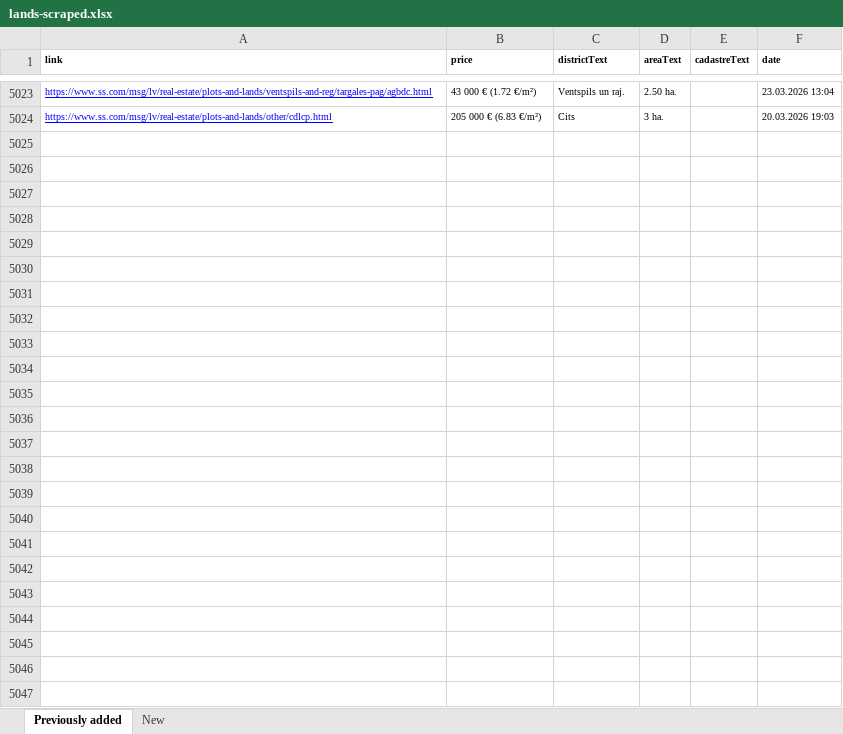
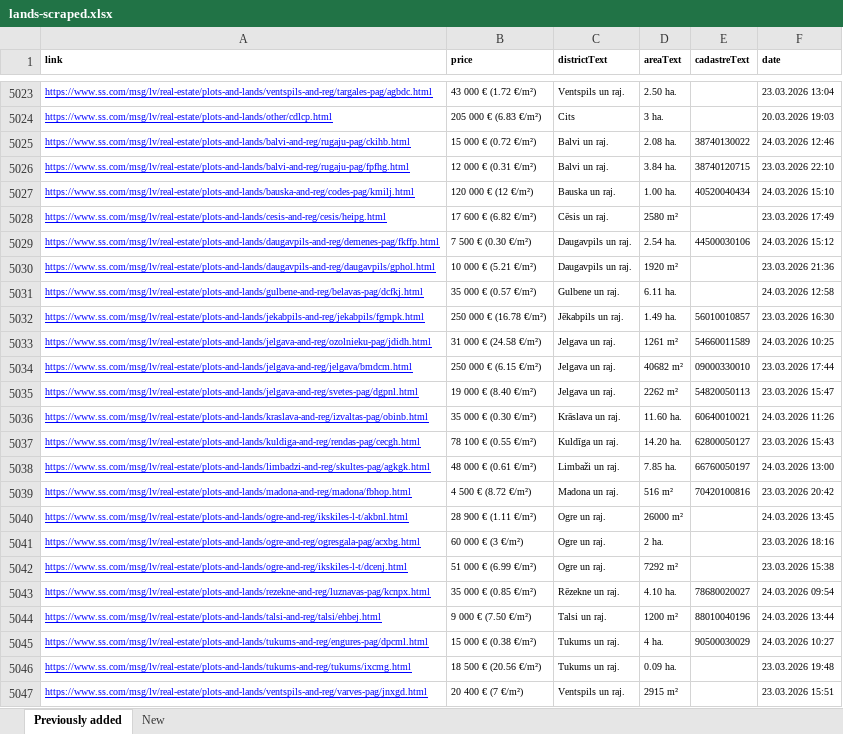
Before and after one commit to Martins-K/forest_land_scraper, an Excel workbook: lands-scraped.xlsx, sheet Previously added, drawn as a sheet; only a part is shown, gaps mark what is left out; values as stored, in another font and other column widths than the file's, no borders; the diff names each change by its address in the sheet, - before the commit and + after, or states it on an @@ line.

```diff
--- a/lands-scraped.xlsx (sheet Previously added)
+++ b/lands-scraped.xlsx (sheet Previously added)
+row 5025: https://www.ss.com/msg/lv/real-estate/plots-and-lands/balvi-and-reg/rugaju-pag/ckihb.html | 15 000 € (0.72 €/m²) | Balvi un raj. | 2.08 ha. | 38740130022 | 24.03.2026 12:46
+row 5026: https://www.ss.com/msg/lv/real-estate/plots-and-lands/balvi-and-reg/rugaju-pag/fpfhg.html | 12 000 € (0.31 €/m²) | Balvi un raj. | 3.84 ha. | 38740120715 | 23.03.2026 22:10
+row 5027: https://www.ss.com/msg/lv/real-estate/plots-and-lands/bauska-and-reg/codes-pag/kmilj.html | 120 000 € (12 €/m²) | Bauska un raj. | 1.00 ha. | 40520040434 | 24.03.2026 15:10
+row 5028: https://www.ss.com/msg/lv/real-estate/plots-and-lands/cesis-and-reg/cesis/heipg.html | 17 600 € (6.82 €/m²) | Cēsis un raj. | 2580 m² |  | 23.03.2026 17:49
+row 5029: https://www.ss.com/msg/lv/real-estate/plots-and-lands/daugavpils-and-reg/demenes-pag/fkffp.html | 7 500 € (0.30 €/m²) | Daugavpils un raj. | 2.54 ha. | 44500030106 | 24.03.2026 15:12
+row 5030: https://www.ss.com/msg/lv/real-estate/plots-and-lands/daugavpils-and-reg/daugavpils/gphol.html | 10 000 € (5.21 €/m²) | Daugavpils un raj. | 1920 m² |  | 23.03.2026 21:36
+row 5031: https://www.ss.com/msg/lv/real-estate/plots-and-lands/gulbene-and-reg/belavas-pag/dcfkj.html | 35 000 € (0.57 €/m²) | Gulbene un raj. | 6.11 ha. |  | 24.03.2026 12:58
+row 5032: https://www.ss.com/msg/lv/real-estate/plots-and-lands/jekabpils-and-reg/jekabpils/fgmpk.html | 250 000 € (16.78 €/m²) | Jēkabpils un raj. | 1.49 ha. | 56010010857 | 23.03.2026 16:30
+row 5033: https://www.ss.com/msg/lv/real-estate/plots-and-lands/jelgava-and-reg/ozolnieku-pag/jdidh.html | 31 000 € (24.58 €/m²) | Jelgava un raj. | 1261 m² | 54660011589 | 24.03.2026 10:25
+row 5034: https://www.ss.com/msg/lv/real-estate/plots-and-lands/jelgava-and-reg/jelgava/bmdcm.html | 250 000 € (6.15 €/m²) | Jelgava un raj. | 40682 m² | 09000330010 | 23.03.2026 17:44
+row 5035: https://www.ss.com/msg/lv/real-estate/plots-and-lands/jelgava-and-reg/svetes-pag/dgpnl.html | 19 000 € (8.40 €/m²) | Jelgava un raj. | 2262 m² | 54820050113 | 23.03.2026 15:47
+row 5036: https://www.ss.com/msg/lv/real-estate/plots-and-lands/kraslava-and-reg/izvaltas-pag/obinb.html | 35 000 € (0.30 €/m²) | Krāslava un raj. | 11.60 ha. | 60640010021 | 24.03.2026 11:26
+row 5037: https://www.ss.com/msg/lv/real-estate/plots-and-lands/kuldiga-and-reg/rendas-pag/cecgh.html | 78 100 € (0.55 €/m²) | Kuldīga un raj. | 14.20 ha. | 62800050127 | 23.03.2026 15:43
+row 5038: https://www.ss.com/msg/lv/real-estate/plots-and-lands/limbadzi-and-reg/skultes-pag/agkgk.html | 48 000 € (0.61 €/m²) | Limbaži un raj. | 7.85 ha. | 66760050197 | 24.03.2026 13:00
+row 5039: https://www.ss.com/msg/lv/real-estate/plots-and-lands/madona-and-reg/madona/fbhop.html | 4 500 € (8.72 €/m²) | Madona un raj. | 516 m² | 70420100816 | 23.03.2026 20:42
+row 5040: https://www.ss.com/msg/lv/real-estate/plots-and-lands/ogre-and-reg/ikskiles-l-t/akbnl.html | 28 900 € (1.11 €/m²) | Ogre un raj. | 26000 m² |  | 24.03.2026 13:45
+row 5041: https://www.ss.com/msg/lv/real-estate/plots-and-lands/ogre-and-reg/ogresgala-pag/acxbg.html | 60 000 € (3 €/m²) | Ogre un raj. | 2 ha. |  | 23.03.2026 18:16
+row 5042: https://www.ss.com/msg/lv/real-estate/plots-and-lands/ogre-and-reg/ikskiles-l-t/dcenj.html | 51 000 € (6.99 €/m²) | Ogre un raj. | 7292 m² |  | 23.03.2026 15:38
+row 5043: https://www.ss.com/msg/lv/real-estate/plots-and-lands/rezekne-and-reg/luznavas-pag/kcnpx.html | 35 000 € (0.85 €/m²) | Rēzekne un raj. | 4.10 ha. | 78680020027 | 24.03.2026 09:54
+row 5044: https://www.ss.com/msg/lv/real-estate/plots-and-lands/talsi-and-reg/talsi/ehbej.html | 9 000 € (7.50 €/m²) | Talsi un raj. | 1200 m² | 88010040196 | 24.03.2026 13:44
+row 5045: https://www.ss.com/msg/lv/real-estate/plots-and-lands/tukums-and-reg/engures-pag/dpcml.html | 15 000 € (0.38 €/m²) | Tukums un raj. | 4 ha. | 90500030029 | 24.03.2026 10:27
+row 5046: https://www.ss.com/msg/lv/real-estate/plots-and-lands/tukums-and-reg/tukums/ixcmg.html | 18 500 € (20.56 €/m²) | Tukums un raj. | 0.09 ha. |  | 23.03.2026 19:48
+row 5047: https://www.ss.com/msg/lv/real-estate/plots-and-lands/ventspils-and-reg/varves-pag/jnxgd.html | 20 400 € (7 €/m²) | Ventspils un raj. | 2915 m² |  | 23.03.2026 15:51
```
Also changed, not shown: sheet New.
